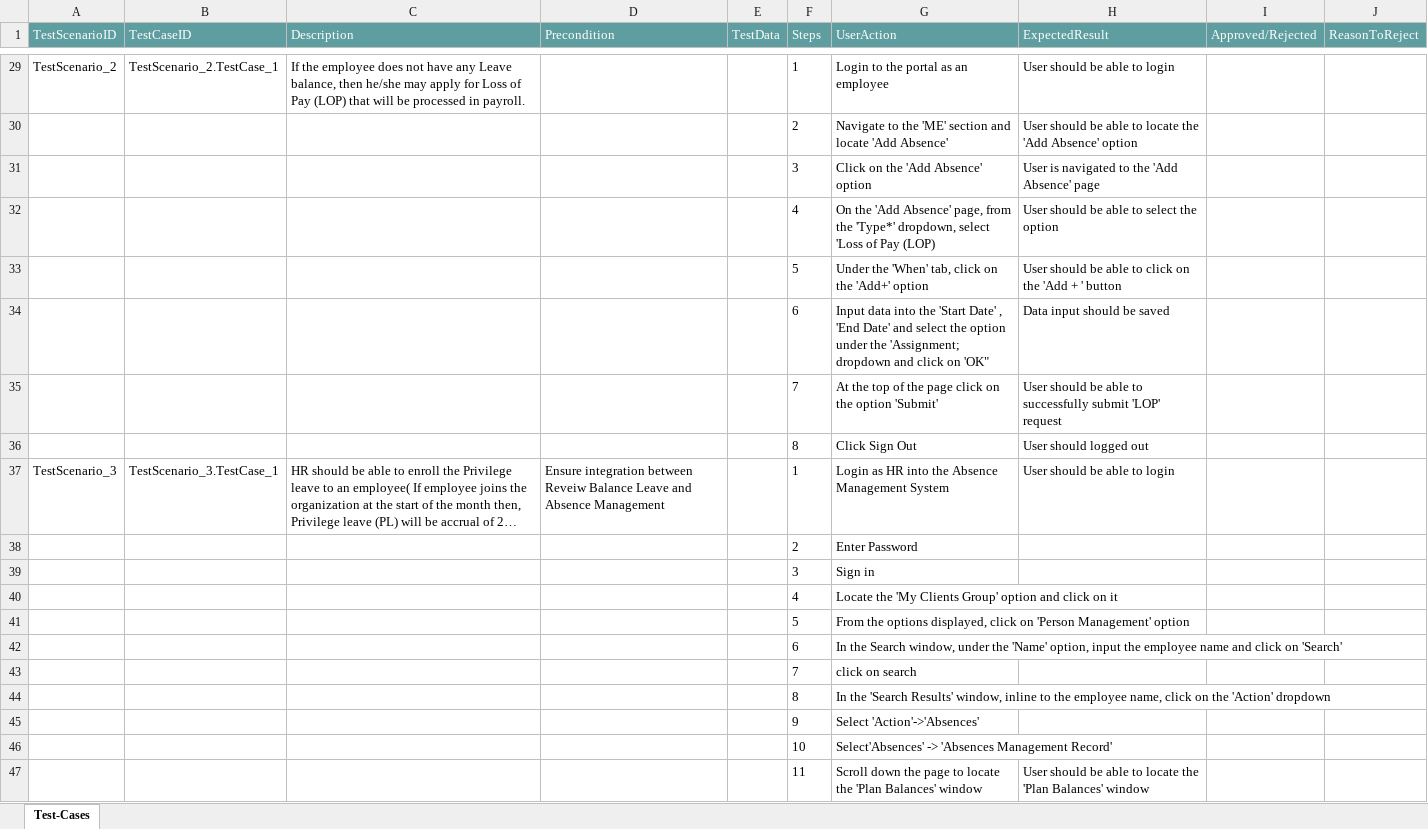
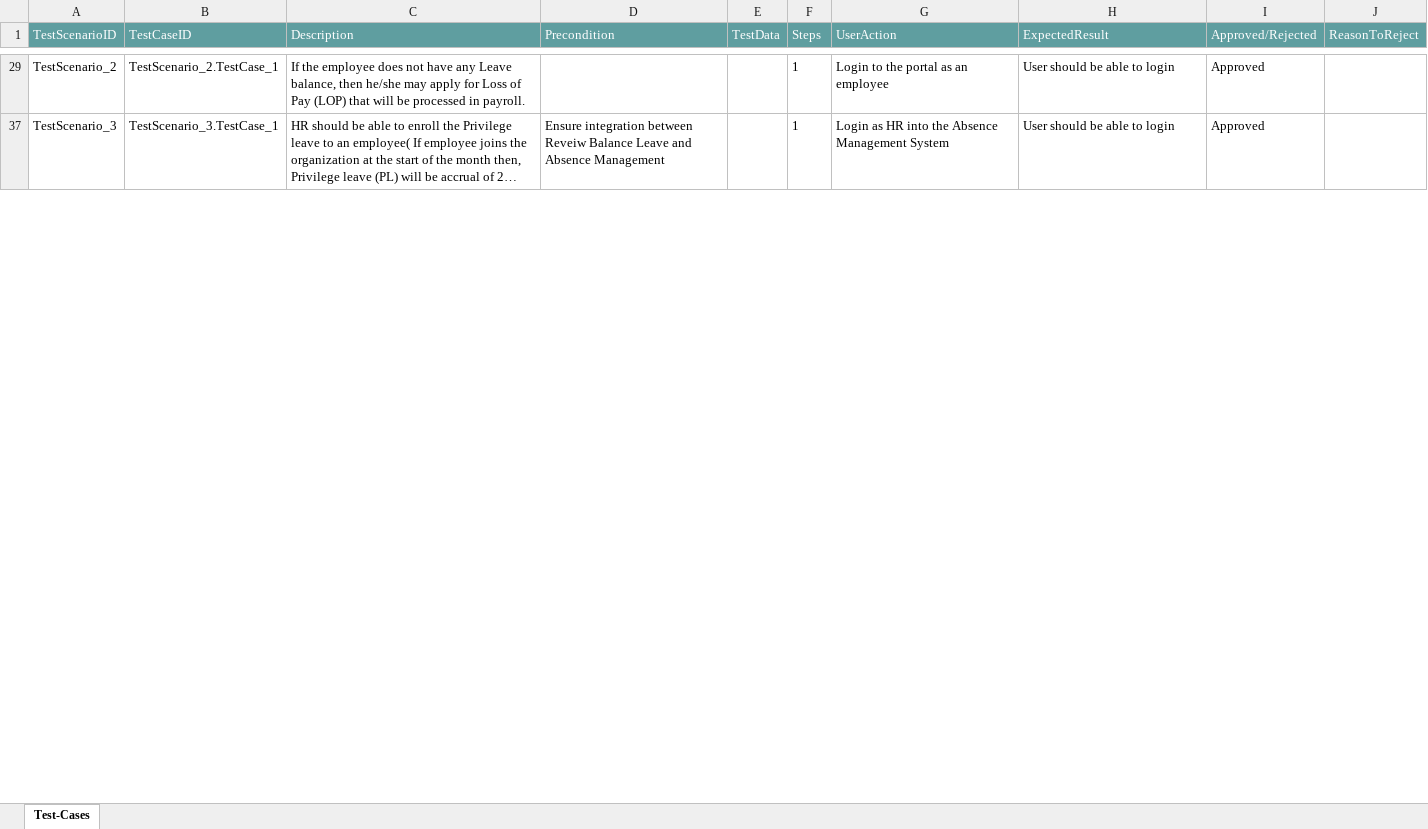
Before and after one commit to ShaikMohamedIrfan/Try, an Excel workbook: package.xlsx, sheet Test-Cases, drawn as a sheet; only a part is shown, gaps mark what is left out; long unchanged cells end in …; values as stored, in another font and other column widths than the file's, no borders; table styles not drawn; the diff covers the shown part only; the diff names each change by its address in the sheet, - before the commit and + after, or states it on an @@ line.

Commit message:
Update package.xlsx

```diff
--- a/package.xlsx (sheet Test-Cases)
+++ b/package.xlsx (sheet Test-Cases)
-I29 (Approved/Rejected): (empty)
+I29 (Approved/Rejected): Approved
@@ row 30 hidden:  |  |  |  |  | 2 | Navigate to the 'ME' section and locate 'Add Absence' | User should be able to locate the 'Add Absence' option @@
@@ row 31 hidden:  |  |  |  |  | 3 | Click on the 'Add Absence' option | User is navigated to the 'Add Absence' page @@
@@ row 32 hidden:  |  |  |  |  | 4 | On the 'Add Absence' page, from the 'Type*' dropdown, select 'Loss of Pay (LOP) | User should be able to select the option @@
@@ row 33 hidden:  |  |  |  |  | 5 | Under the 'When' tab, click on the 'Add+' option | User should be able to click on the 'Add + ' button @@
@@ row 34 hidden:  |  |  |  |  | 6 | Input data into the 'Start Date' , 'End Date' and select the option under the 'Assignment; dropdown and click on 'OK" | Data input should be saved @@
@@ row 35 hidden:  |  |  |  |  | 7 | At the top of the page click on the option 'Submit' | User should be able to successfully submit 'LOP' request @@
@@ row 36 hidden:  |  |  |  |  | 8 | Click Sign Out | User should logged out @@
-I37 (Approved/Rejected): (empty)
+I37 (Approved/Rejected): Approved
@@ row 38 hidden:  |  |  |  |  | 2 | Enter Password @@
@@ row 39 hidden:  |  |  |  |  | 3 | Sign in @@
@@ row 40 hidden:  |  |  |  |  | 4 | Locate the 'My Clients Group' option and click on it @@
@@ row 41 hidden:  |  |  |  |  | 5 | From the options displayed, click on 'Person Management' option @@
@@ row 42 hidden:  |  |  |  |  | 6 | In the Search window, under the 'Name' option, input the employee name and click on 'Search' @@
@@ row 43 hidden:  |  |  |  |  | 7 | click on search @@
@@ row 44 hidden:  |  |  |  |  | 8 | In the 'Search Results' window, inline to the employee name, click on the 'Action' dropdown @@
@@ row 45 hidden:  |  |  |  |  | 9 | Select 'Action'->'Absences' @@
@@ row 46 hidden:  |  |  |  |  | 10 | Select'Absences' -> 'Absences Management Record' @@
@@ row 47 hidden:  |  |  |  |  | 11 | Scroll down the page to locate the 'Plan Balances' window | User should be able to locate the 'Plan Balances' window @@
```
Also changed, not shown: 38 hidden or unhidden rows and 2 edited cells elsewhere in this sheet.
